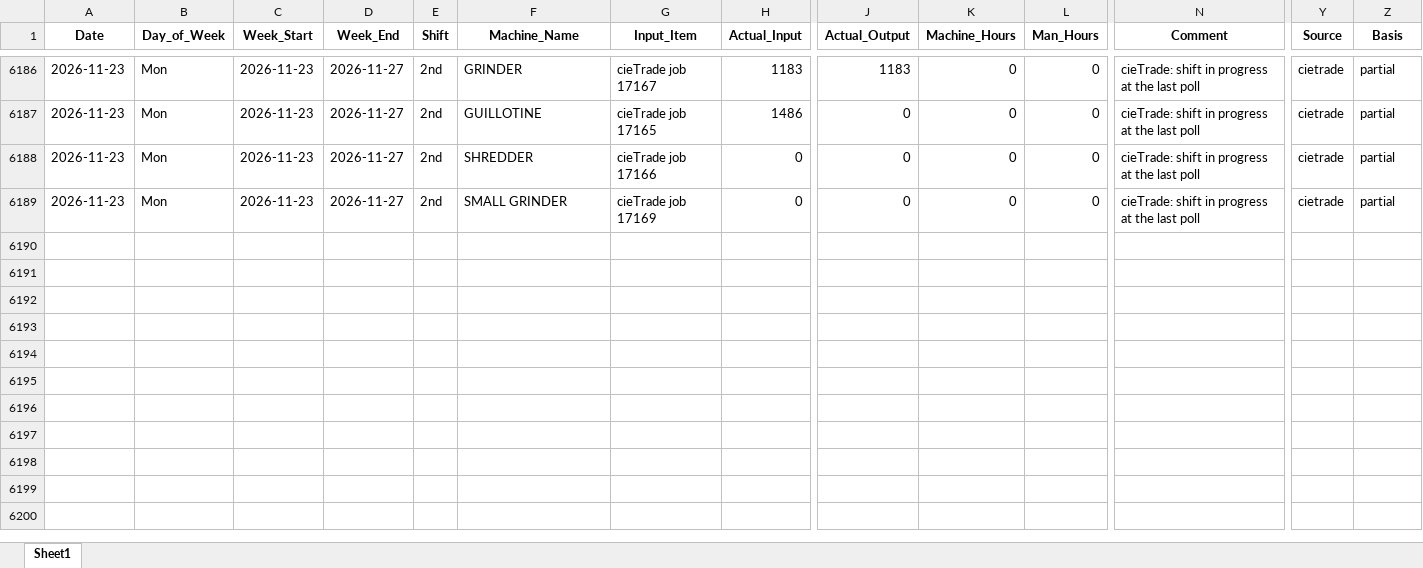
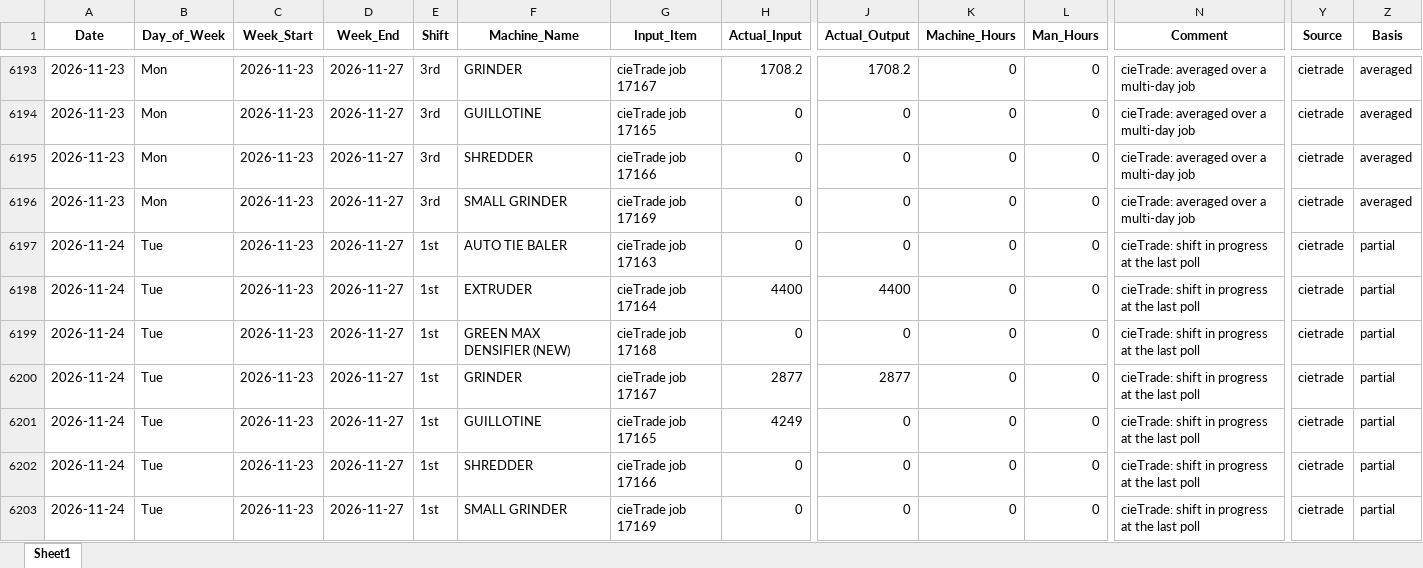
Before and after one commit to zabdulla/walton_production, an Excel workbook: data/aggregated_daily_data.xlsx, sheet Sheet1, drawn as a sheet; only a part is shown, gaps mark what is left out; values as stored, in another font and other column widths than the file's, no borders; addresses are those after the commit; rows hold the shown columns only; the diff covers the shown part only; the diff names each change by its address in the sheet, - before the commit and + after, or states it on an @@ line.

```diff
--- a/data/aggregated_daily_data.xlsx (sheet Sheet1)
+++ b/data/aggregated_daily_data.xlsx (sheet Sheet1)
-E6193:E6196 (Shift): 2nd
+E6193:E6196 (Shift): 3rd
-H6193 (Actual_Input): 1183
+H6193 (Actual_Input): 1708.2
-J6193 (Actual_Output): 1183
+J6193 (Actual_Output): 1708.2
-N6193:N6196 (Comment): cieTrade: shift in progress at the last poll
+N6193:N6196 (Comment): cieTrade: averaged over a multi-day job
-Z6193:Z6196 (Basis): partial
+Z6193:Z6196 (Basis): averaged
-H6194 (Actual_Input): 1486
+H6194 (Actual_Input): 0
+row 6197: 2026-11-24 | Tue | 2026-11-23 | 2026-11-27 | 1st | AUTO TIE BALER | cieTrade job 17163 | 0 | 0 | 0 | 0 | cieTrade: shift in progress at the last poll | cietrade | partial
+row 6198: 2026-11-24 | Tue | 2026-11-23 | 2026-11-27 | 1st | EXTRUDER | cieTrade job 17164 | 4400 | 4400 | 0 | 0 | cieTrade: shift in progress at the last poll | cietrade | partial
+row 6199: 2026-11-24 | Tue | 2026-11-23 | 2026-11-27 | 1st | GREEN MAX DENSIFIER (NEW) | cieTrade job 17168 | 0 | 0 | 0 | 0 | cieTrade: shift in progress at the last poll | cietrade | partial
+row 6200: 2026-11-24 | Tue | 2026-11-23 | 2026-11-27 | 1st | GRINDER | cieTrade job 17167 | 2877 | 2877 | 0 | 0 | cieTrade: shift in progress at the last poll | cietrade | partial
+row 6201: 2026-11-24 | Tue | 2026-11-23 | 2026-11-27 | 1st | GUILLOTINE | cieTrade job 17165 | 4249 | 0 | 0 | 0 | cieTrade: shift in progress at the last poll | cietrade | partial
+row 6202: 2026-11-24 | Tue | 2026-11-23 | 2026-11-27 | 1st | SHREDDER | cieTrade job 17166 | 0 | 0 | 0 | 0 | cieTrade: shift in progress at the last poll | cietrade | partial
+row 6203: 2026-11-24 | Tue | 2026-11-23 | 2026-11-27 | 1st | SMALL GRINDER | cieTrade job 17169 | 0 | 0 | 0 | 0 | cieTrade: shift in progress at the last poll | cietrade | partial
```
Also changed, not shown: 7 added rows and 68 edited cells elsewhere in this sheet, data/aggregated_notes.xlsx, 5 other files.
